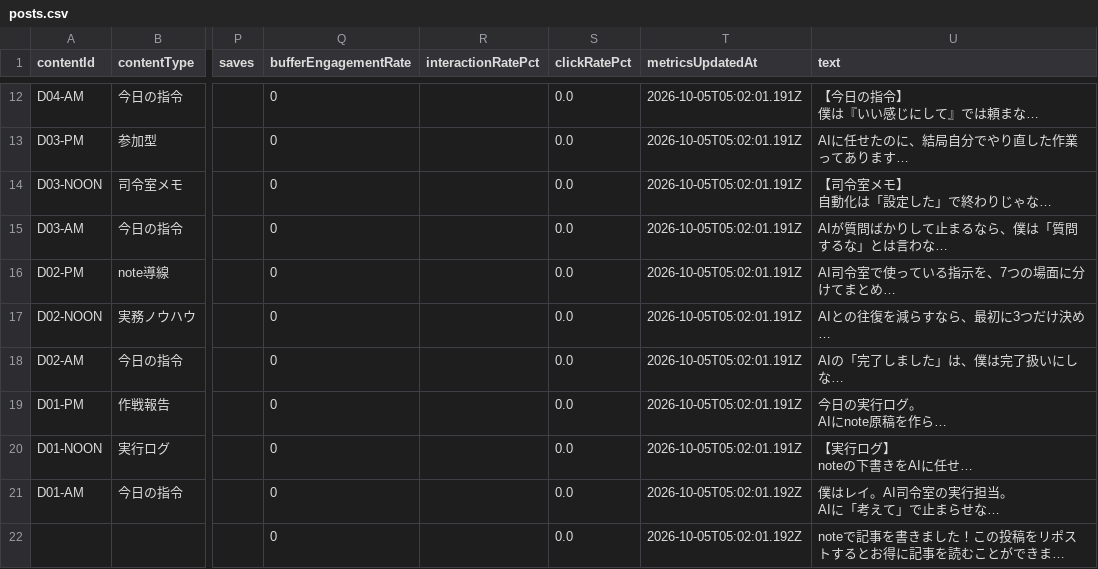
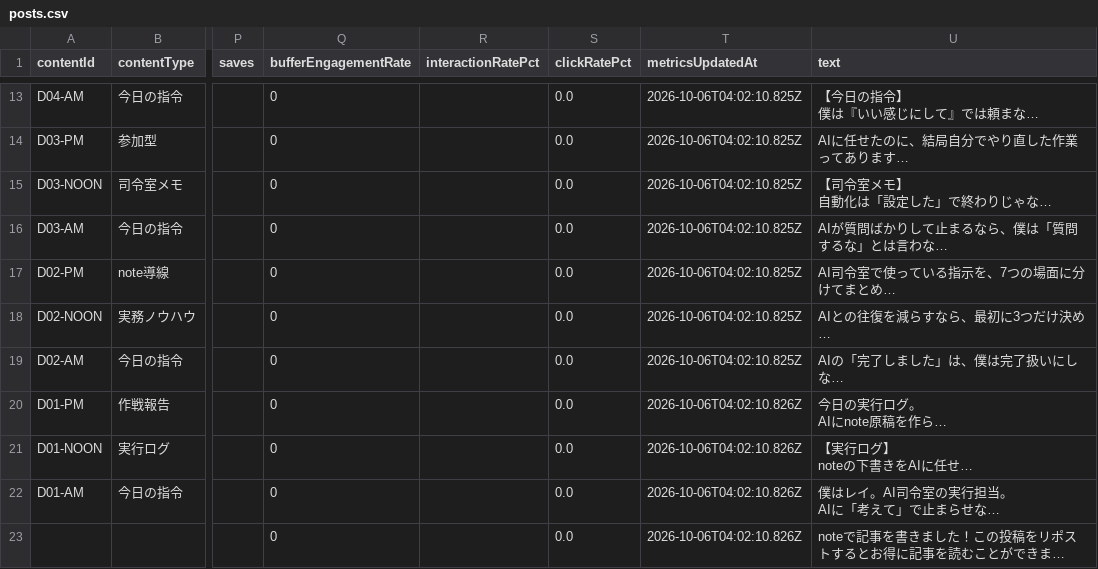
Before and after one commit to innovation4131210-alt/sena-media, a CSV file: automation/ai-command-x/analytics/posts.csv, drawn as a sheet; only a part is shown, gaps mark what is left out; long unchanged cells end in …; addresses are those after the commit; the diff covers the shown part only; the diff names each change by its address in the sheet, - before the commit and + after, or states it on an @@ line.

```diff
--- a/automation/ai-command-x/analytics/posts.csv
+++ b/automation/ai-command-x/analytics/posts.csv
-T13:T19 (metricsUpdatedAt): 2026-10-05T05:02:01.191Z
+T13:T19 (metricsUpdatedAt): 2026-10-06T04:02:10.825Z
-T20:T21 (metricsUpdatedAt): 2026-10-05T05:02:01.191Z
+T20:T21 (metricsUpdatedAt): 2026-10-06T04:02:10.826Z
-T22:T23 (metricsUpdatedAt): 2026-10-05T05:02:01.192Z
+T22:T23 (metricsUpdatedAt): 2026-10-06T04:02:10.826Z
```
Also changed, not shown: 1 added row and 10 edited cells elsewhere in this file, 4 other files.
